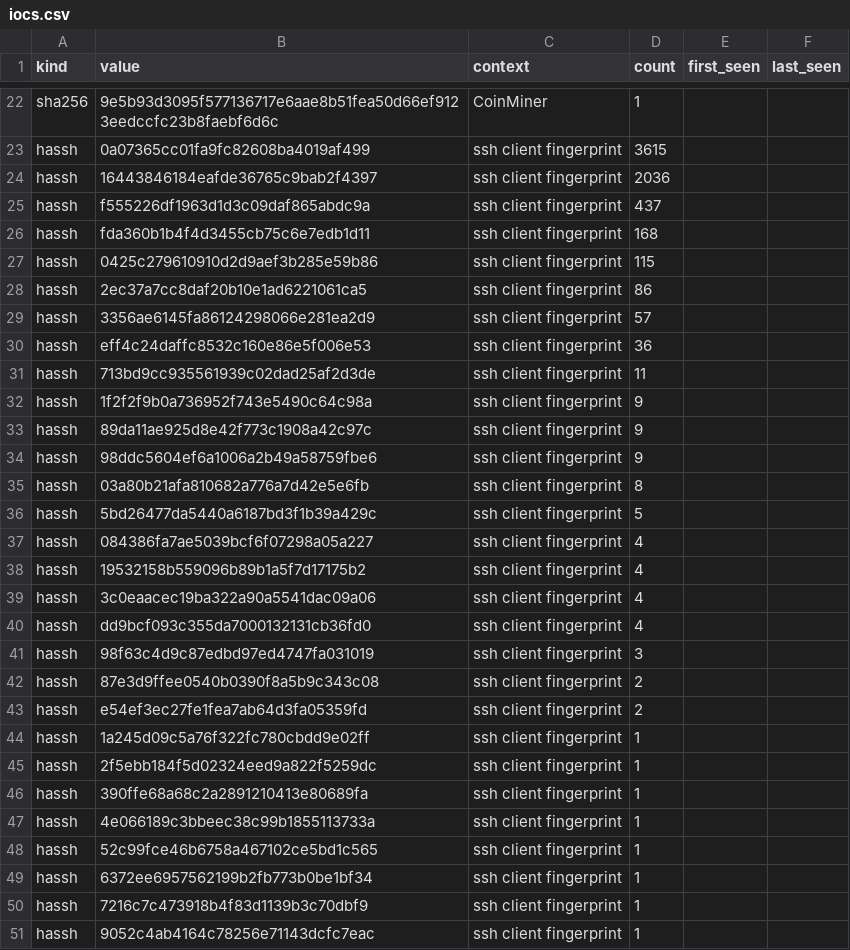
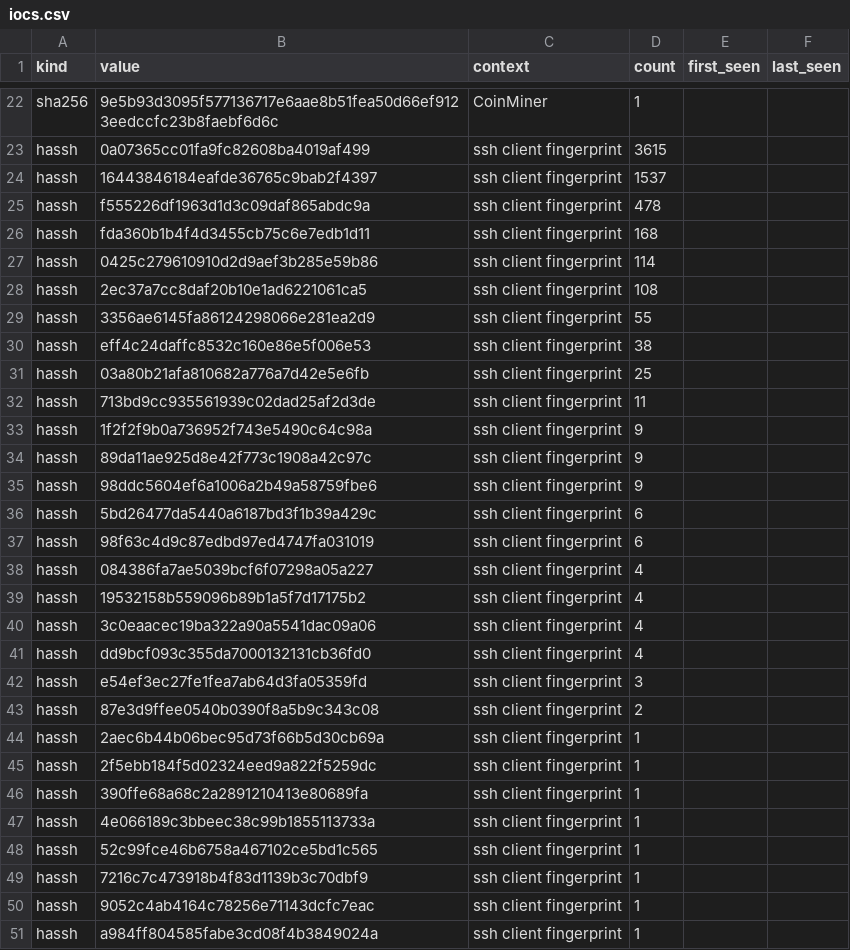
Before and after one commit to unerror/security, a CSV file: feeds/honeypot/iocs.csv, drawn as a sheet; only a part is shown, gaps mark what is left out; the shorter side is filled out with more unchanged rows; the diff covers the shown part only.

```diff
--- a/feeds/honeypot/iocs.csv
+++ b/feeds/honeypot/iocs.csv
@@ -23,9 +23,10 @@ sha256,9e5b93d3095f577136717e6aae8b51fea50d66ef9123eedccfc23b8faebf6d6c,CoinMine
 hassh,0a07365cc01fa9fc82608ba4019af499,ssh client fingerprint,3615,,
-hassh,16443846184eafde36765c9bab2f4397,ssh client fingerprint,2036,,
-hassh,f555226df1963d1d3c09daf865abdc9a,ssh client fingerprint,437,,
+hassh,16443846184eafde36765c9bab2f4397,ssh client fingerprint,1537,,
+hassh,f555226df1963d1d3c09daf865abdc9a,ssh client fingerprint,478,,
 hassh,fda360b1b4f4d3455cb75c6e7edb1d11,ssh client fingerprint,168,,
-hassh,0425c279610910d2d9aef3b285e59b86,ssh client fingerprint,115,,
-hassh,2ec37a7cc8daf20b10e1ad6221061ca5,ssh client fingerprint,86,,
-hassh,3356ae6145fa86124298066e281ea2d9,ssh client fingerprint,57,,
-hassh,eff4c24daffc8532c160e86e5f006e53,ssh client fingerprint,36,,
+hassh,0425c279610910d2d9aef3b285e59b86,ssh client fingerprint,114,,
+hassh,2ec37a7cc8daf20b10e1ad6221061ca5,ssh client fingerprint,108,,
+hassh,3356ae6145fa86124298066e281ea2d9,ssh client fingerprint,55,,
+hassh,eff4c24daffc8532c160e86e5f006e53,ssh client fingerprint,38,,
+hassh,03a80b21afa810682a776a7d42e5e6fb,ssh client fingerprint,25,,
 hassh,713bd9cc935561939c02dad25af2d3de,ssh client fingerprint,11,,
@@ -34,4 +35,4 @@ hassh,89da11ae925d8e42f773c1908a42c97c,ssh client fingerprint,9,,
 hassh,98ddc5604ef6a1006a2b49a58759fbe6,ssh client fingerprint,9,,
-hassh,03a80b21afa810682a776a7d42e5e6fb,ssh client fingerprint,8,,
-hassh,5bd26477da5440a6187bd3f1b39a429c,ssh client fingerprint,5,,
+hassh,5bd26477da5440a6187bd3f1b39a429c,ssh client fingerprint,6,,
+hassh,98f63c4d9c87edbd97ed4747fa031019,ssh client fingerprint,6,,
 hassh,084386fa7ae5039bcf6f07298a05a227,ssh client fingerprint,4,,
@@ -40,6 +41,5 @@ hassh,3c0eaacec19ba322a90a5541dac09a06,ssh client fingerprint,4,,
 hassh,dd9bcf093c355da7000132131cb36fd0,ssh client fingerprint,4,,
-hassh,98f63c4d9c87edbd97ed4747fa031019,ssh client fingerprint,3,,
+hassh,e54ef3ec27fe1fea7ab64d3fa05359fd,ssh client fingerprint,3,,
 hassh,87e3d9ffee0540b0390f8a5b9c343c08,ssh client fingerprint,2,,
-hassh,e54ef3ec27fe1fea7ab64d3fa05359fd,ssh client fingerprint,2,,
-hassh,1a245d09c5a76f322fc780cbdd9e02ff,ssh client fingerprint,1,,
+hassh,2aec6b44b06bec95d73f66b5d30cb69a,ssh client fingerprint,1,,
 hassh,2f5ebb184f5d02324eed9a822f5259dc,ssh client fingerprint,1,,
@@ -48,3 +48,2 @@ hassh,4e066189c3bbeec38c99b1855113733a,ssh client fingerprint,1,,
 hassh,52c99fce46b6758a467102ce5bd1c565,ssh client fingerprint,1,,
-hassh,6372ee6957562199b2fb773b0be1bf34,ssh client fingerprint,1,,
 hassh,7216c7c473918b4f83d1139b3c70dbf9,ssh client fingerprint,1,,
```
Also changed, not shown: 1 added row and 2 edited cells elsewhere in this file, 17 other files.
